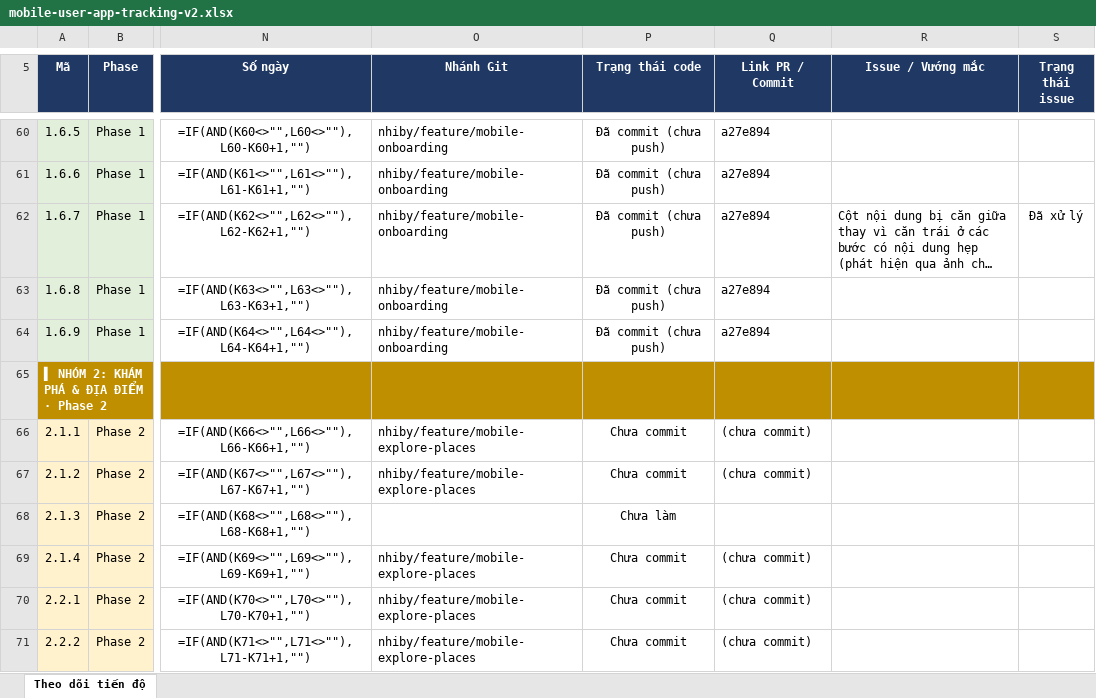
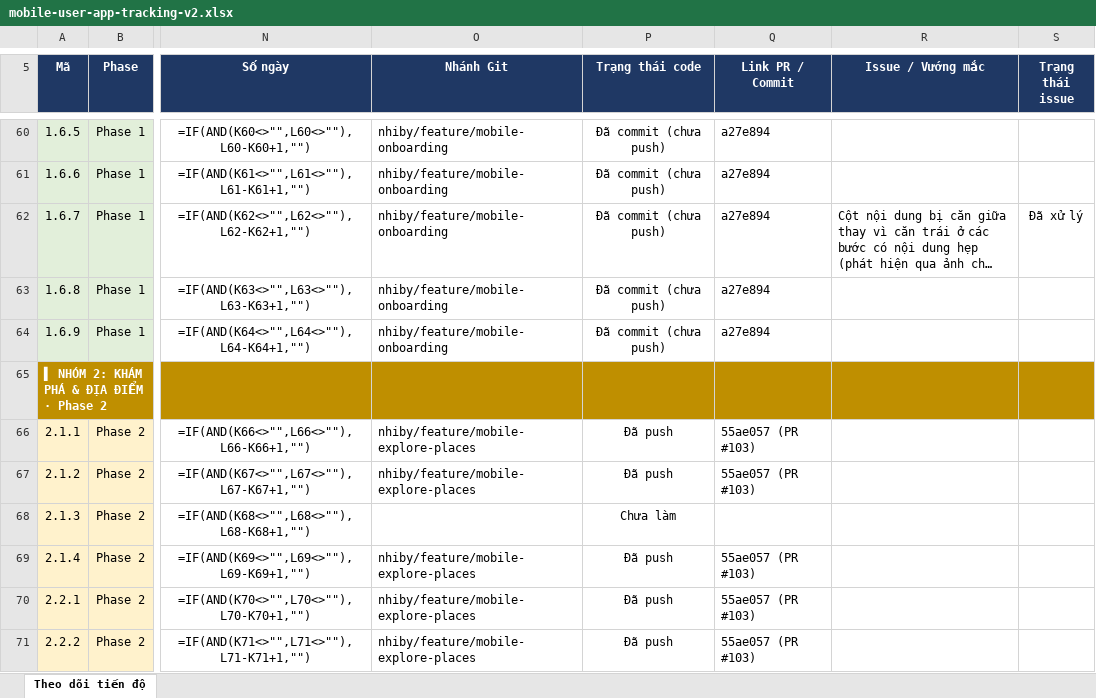
Before and after one commit to tripsense-team/tripsense-platform, an Excel workbook: docs/reports/mobile-user-app-tracking-v2.xlsx, sheet Theo dõi tiến độ, drawn as a sheet; only a part is shown, gaps mark what is left out; long unchanged cells end in …; values as stored, in another font and other column widths than the file's, no borders; formulas without a stored value are shown as written; conditional formats not drawn; the diff covers the shown part only; the diff names each change by its address in the sheet, - before the commit and + after, or states it on an @@ line.

```diff
--- a/docs/reports/mobile-user-app-tracking-v2.xlsx (sheet Theo dõi tiến độ)
+++ b/docs/reports/mobile-user-app-tracking-v2.xlsx (sheet Theo dõi tiến độ)
-P66:P67 (Trạng thái code): Chưa commit
+P66:P67 (Trạng thái code): Đã push
-Q66:Q67 (Link PR / Commit): (chưa commit)
+Q66:Q67 (Link PR / Commit): 55ae057 (PR #103)
-P69:P71 (Trạng thái code): Chưa commit
+P69:P71 (Trạng thái code): Đã push
-Q69:Q71 (Link PR / Commit): (chưa commit)
+Q69:Q71 (Link PR / Commit): 55ae057 (PR #103)
```
Also changed, not shown: 93 edited cells elsewhere in this sheet, 32 other files.
